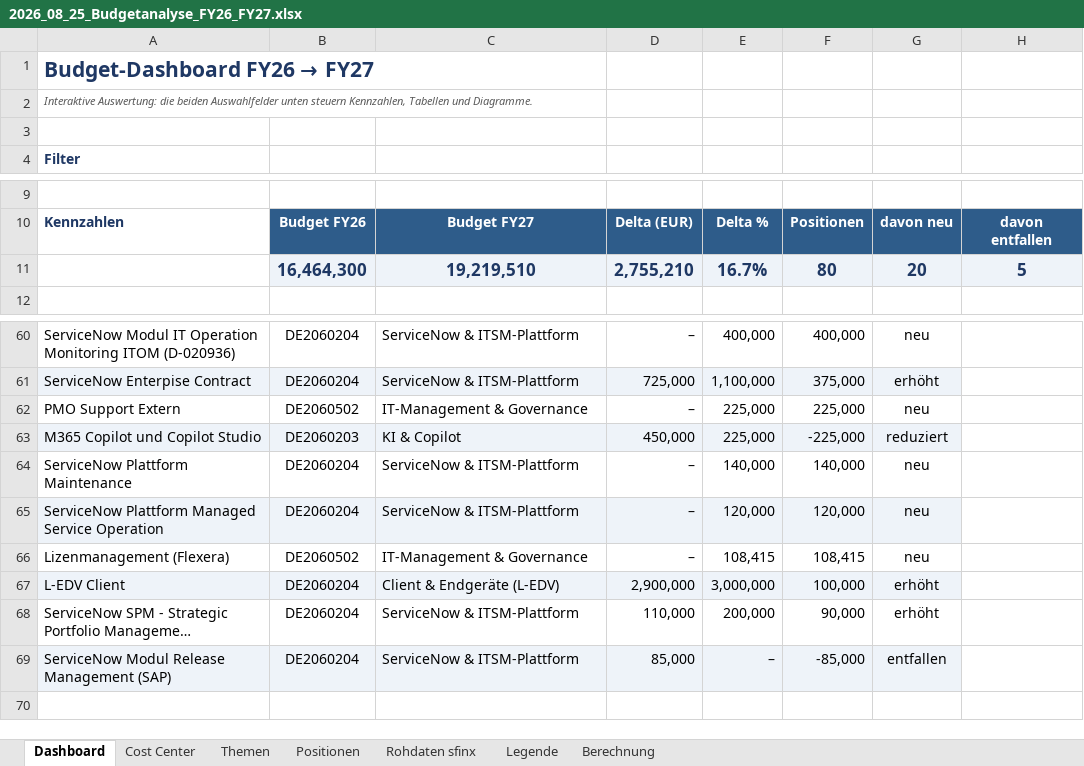
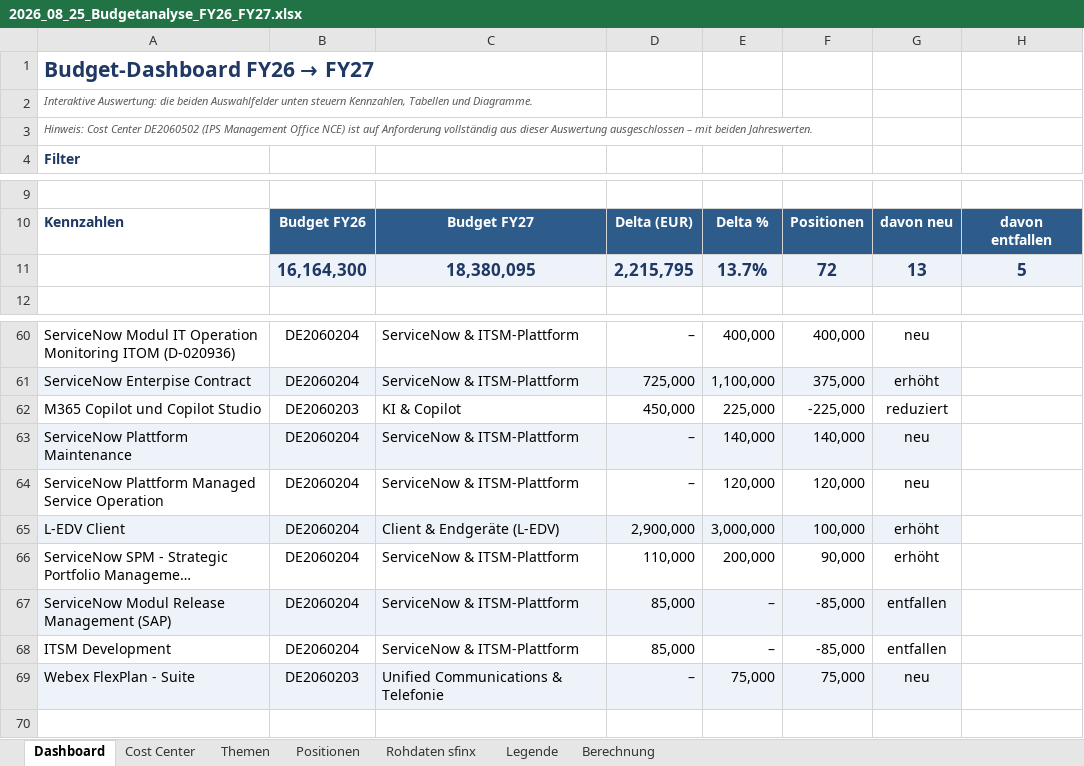
Before and after one commit to apassaro67/SPM, an Excel workbook: 2026_08_25_Budgetanalyse_FY26_FY27.xlsx, sheet Dashboard, drawn as a sheet; only a part is shown, gaps mark what is left out; long unchanged cells end in …; values as stored, in another font and other column widths than the file's, no borders; charts and pictures and conditional formats not drawn; removed rows and columns are numbered as before the commit, all else as after; the diff names each change by its address in the sheet, - before the commit and + after, or states it on an @@ line.

```diff
--- a/2026_08_25_Budgetanalyse_FY26_FY27.xlsx (sheet Dashboard)
+++ b/2026_08_25_Budgetanalyse_FY26_FY27.xlsx (sheet Dashboard)
-A3: (empty)
+A3: Hinweis: Cost Center DE2060502 (IPS Management Office NCE) ist auf Anforderung vollständig aus dieser Auswertung ausgeschlossen – mit beiden Jahreswerten.
-row 11:  | 16,464,300 | 19,219,510 | 2,755,210 | 16.7% | 80 | 20 | 5
+row 11:  | 16,164,300 | 18,380,095 | 2,215,795 | 13.7% | 72 | 13 | 5
-row 62: PMO Support Extern | DE2060502 | IT-Management & Governance | – | 225,000 | 225,000 | neu
-A62:G62 fill: #EEF3F9
+A62:G62 fill: none
-A63:G63 fill: none
+A63:G63 fill: #EEF3F9
-A64:G64 fill: #EEF3F9
+A64:G64 fill: none
-row 66: Lizenmanagement (Flexera) | DE2060502 | IT-Management & Governance | – | 108,415 | 108,415 | neu
+row 68: ITSM Development | DE2060204 | ServiceNow & ITSM-Plattform | 85,000 | – | -85,000 | entfallen
+row 69: Webex FlexPlan - Suite | DE2060203 | Unified Communications & Telefonie | – | 75,000 | 75,000 | neu
```
Also changed, not shown: sheet Berechnung, sheet Positionen, sheet Themen, sheet Cost Center, sheet Legende, sheet Rohdaten sfinx, formulas that keep their value, charts or pictures, 1 other file.
